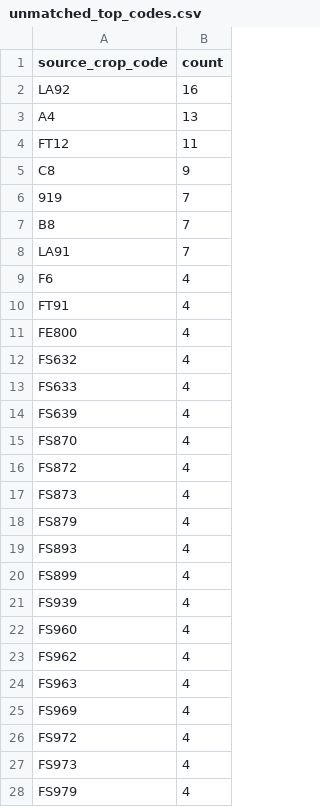
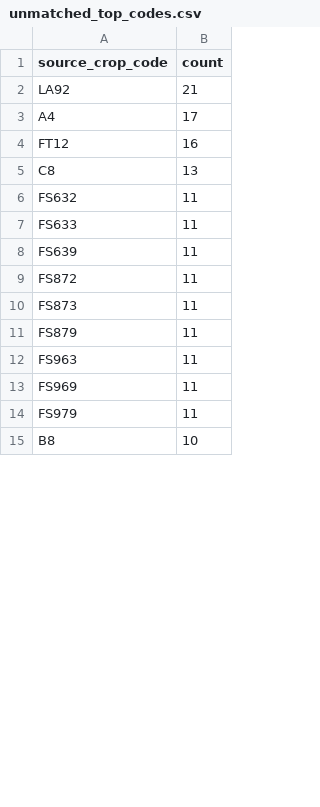
Before and after one commit to junborisproject0207-collab/vege-price-backend, a CSV file: output/unmatched_top_codes.csv, drawn as a sheet; only a part is shown; the diff covers the shown part only.

```diff
--- a/output/unmatched_top_codes.csv
+++ b/output/unmatched_top_codes.csv
@@ -1,28 +1,15 @@
 source_crop_code,count
-LA92,16
-A4,13
-FT12,11
-C8,9
-919,7
-B8,7
-LA91,7
-F6,4
-FT91,4
-FE800,4
-FS632,4
-FS633,4
-FS639,4
-FS870,4
-FS872,4
-FS873,4
-FS879,4
-FS893,4
-FS899,4
-FS939,4
-FS960,4
-FS962,4
-FS963,4
-FS969,4
-FS972,4
-FS973,4
-FS979,4
+LA92,21
+A4,17
+FT12,16
+C8,13
+FS632,11
+FS633,11
+FS639,11
+FS872,11
+FS873,11
+FS879,11
+FS963,11
+FS969,11
+FS979,11
+B8,10
```
Also changed, not shown: 42 added rows, 20 removed rows and 13 edited cells elsewhere in this file, output/unmatched_top_names.csv, 10 other files.
